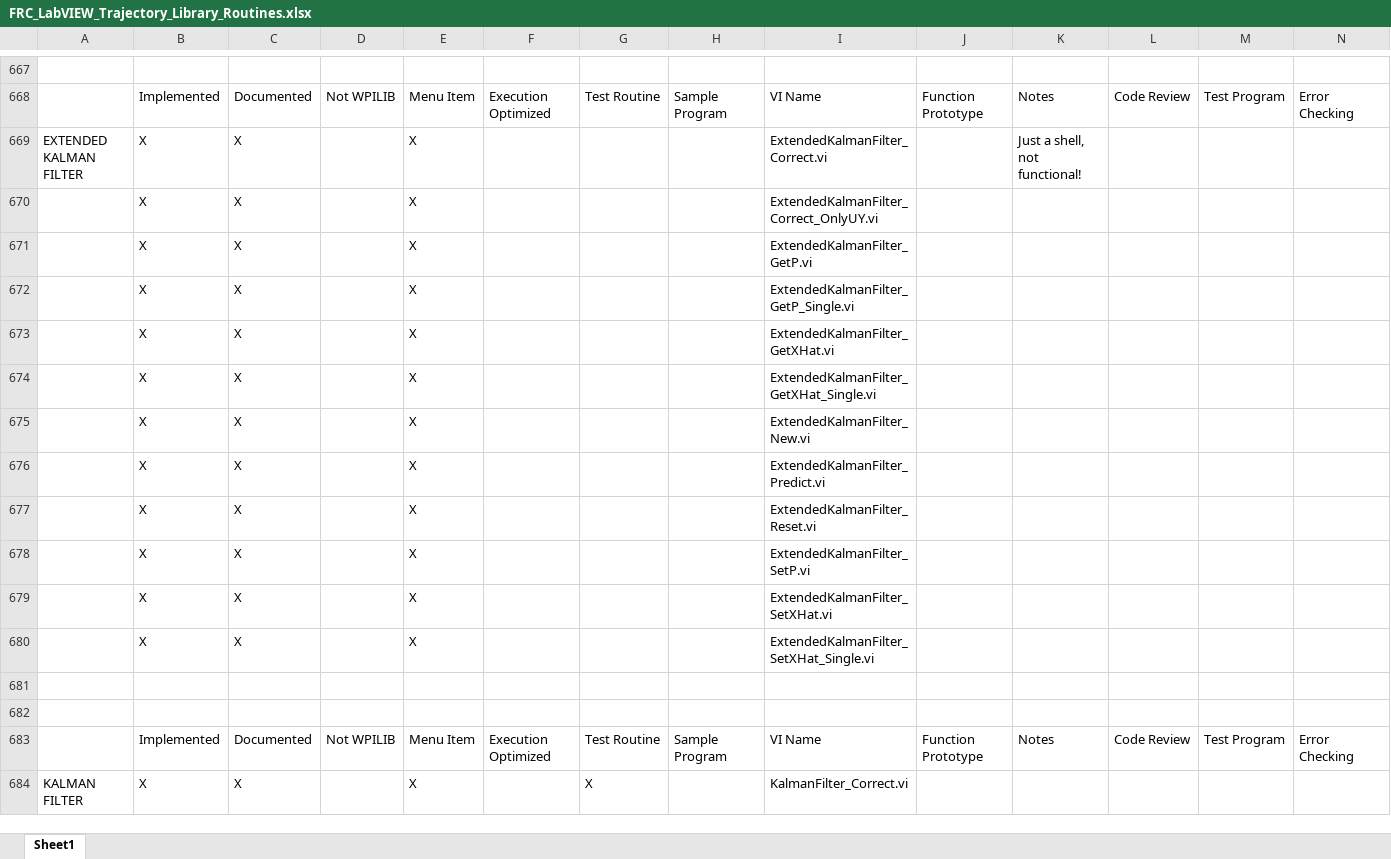
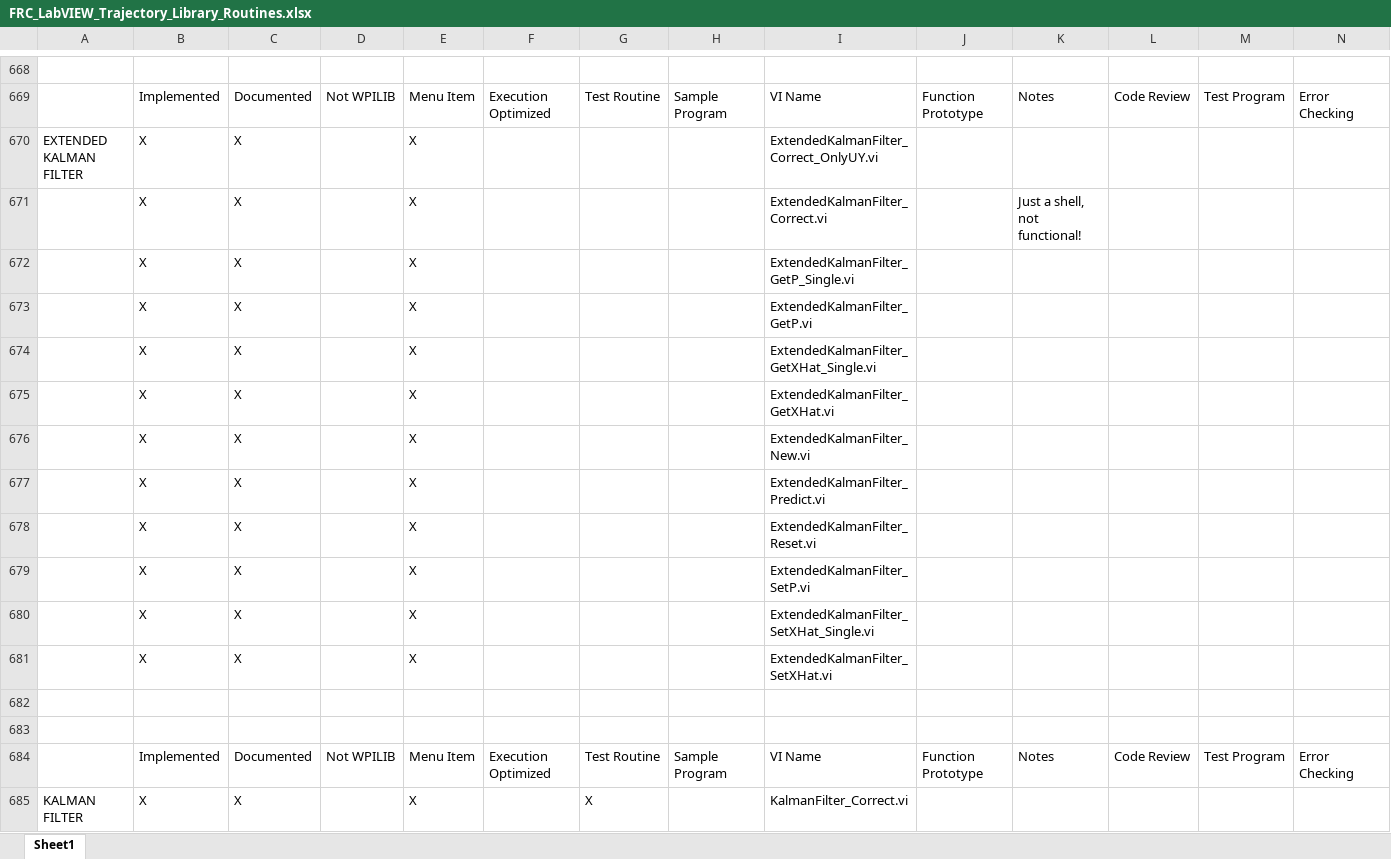
Before and after one commit to jsimpso81/WPIlibMathLabVIEW, an Excel workbook: FRC_LV_Trajectory_Library/FRC_LabVIEW_Trajectory_Library_Routines.xlsx, sheet Sheet1, drawn as a sheet; only a part is shown, gaps mark what is left out; values as stored, in another font and other column widths than the file's, no cell formats; removed rows and columns are numbered as before the commit, all else as after; the diff covers the shown part only; the diff names each change by its address in the sheet, - before the commit and + after, or states it on an @@ line.

Commit message:
Added trajectory gettotaltime  getstates.   udpated spreadsheet.  additional macros
Added convience functions Trajectory_GetTotalTime, Trajectory_GetStates

Updated spreadsheet..

Added macros for FIniteStateMache template, Trajectory FGV template.

```diff
--- a/FRC_LV_Trajectory_Library/FRC_LabVIEW_Trajectory_Library_Routines.xlsx (sheet Sheet1)
+++ b/FRC_LV_Trajectory_Library/FRC_LabVIEW_Trajectory_Library_Routines.xlsx (sheet Sheet1)
-I670: ExtendedKalmanFilter_Correct.vi
+I670: ExtendedKalmanFilter_Correct_OnlyUY.vi
-K670: Just a shell, not functional!
+K670: (empty)
+row 671:  | X | X |  | X |  |  |  | ExtendedKalmanFilter_Correct.vi |  | Just a shell, not functional!
-I672: ExtendedKalmanFilter_Correct_OnlyUY.vi
+I672: ExtendedKalmanFilter_GetP_Single.vi
-row 672:  | X | X |  | X |  |  |  | ExtendedKalmanFilter_GetP_Single.vi
```
Also changed, not shown: 55 added rows, 52 removed rows, 121 moved rows and 158 edited cells elsewhere in this sheet, cell formats, formulas that keep their value, 17 other files.
